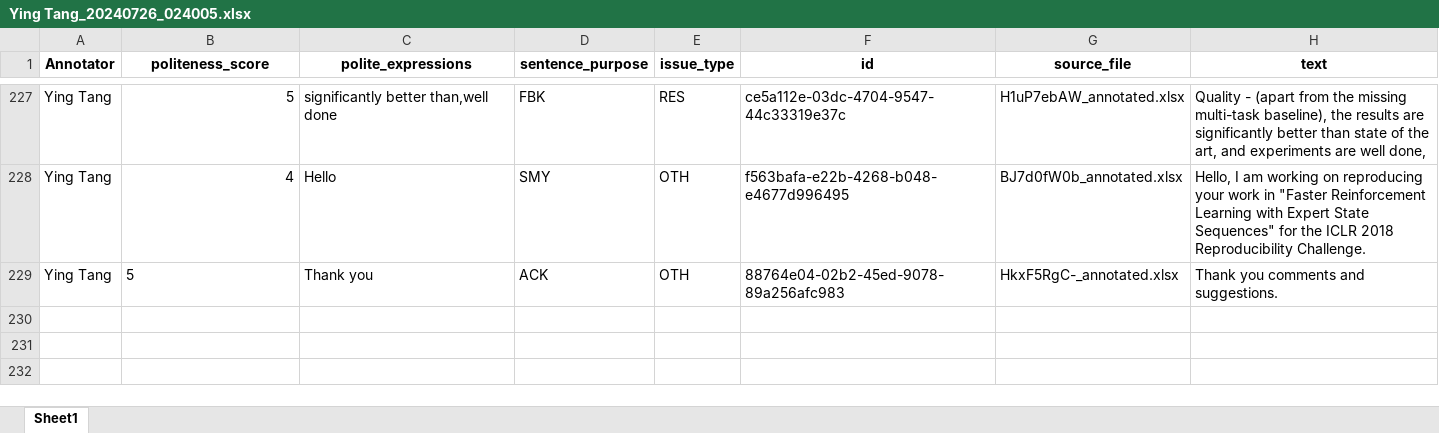
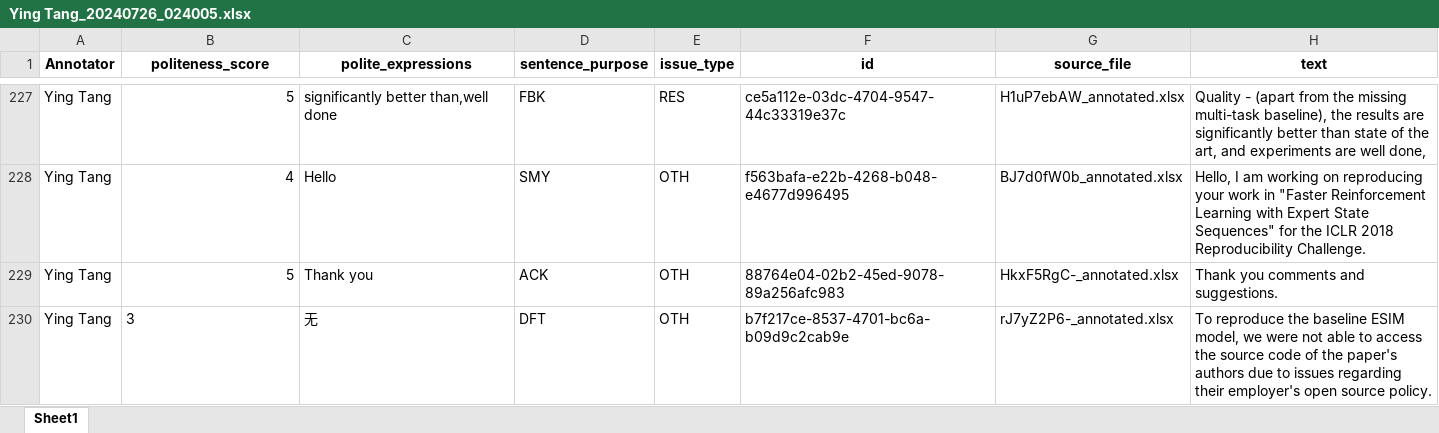
Before and after one commit to pariskang/CMLM-WangShuhe, an Excel workbook: annotations/Ying Tang_20240726_024005.xlsx, sheet Sheet1, drawn as a sheet; only a part is shown, gaps mark what is left out; values as stored, in another font and other column widths than the file's, no borders; the diff names each change by its address in the sheet, - before the commit and + after, or states it on an @@ line.

Commit message:
Update annotations for Ying Tang

```diff
--- a/annotations/Ying Tang_20240726_024005.xlsx (sheet Sheet1)
+++ b/annotations/Ying Tang_20240726_024005.xlsx (sheet Sheet1)
-B229 alignment: left
+B229 alignment: right
+row 230: Ying Tang | 3 | 无 | DFT | OTH | b7f217ce-8537-4701-bc6a-b09d9c2cab9e | rJ7yZ2P6-_annotated.xlsx | To reproduce the baseline ESIM model, we were not able to access the source code of the paper's authors due to issues regarding their employer's open source policy.
```
